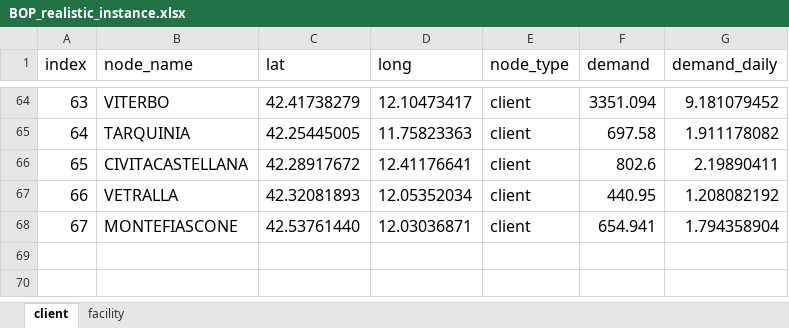
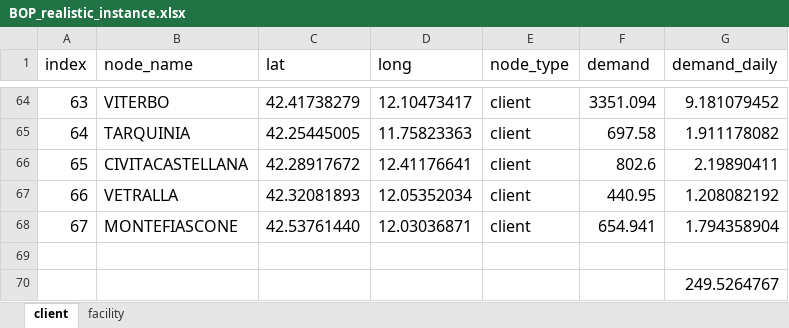
Before and after one commit to DiegoMariaPinto/wm-bilevel-opt, an Excel workbook: BOP_realistic_instance.xlsx, sheet client, drawn as a sheet; only a part is shown, gaps mark what is left out; values as stored, in another font and other column widths than the file's, no borders; the diff names each change by its address in the sheet, - before the commit and + after, or states it on an @@ line.

```diff
--- a/BOP_realistic_instance.xlsx (sheet client)
+++ b/BOP_realistic_instance.xlsx (sheet client)
+row 69: (empty)
+row 70:  |  |  |  |  |  | 249.5264767
```
Also changed, not shown: sheet facility, 4 other files.
